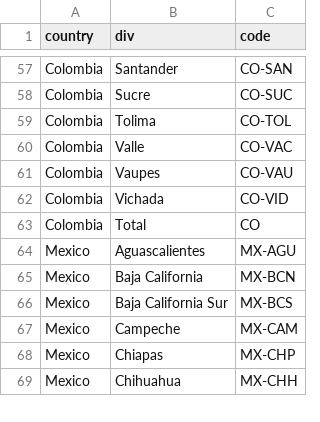
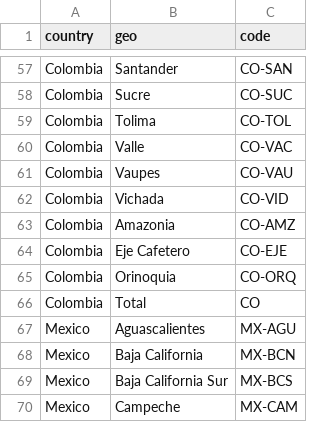
Before and after one commit to kikeacosta/covid_latam_fertility, a CSV file: data_input/iso_codes.csv, drawn as a sheet; only a part is shown, gaps mark what is left out; the shorter side is filled out with more unchanged rows; the diff names each change by its address in the sheet, - before the commit and + after, or states it on an @@ line.

```diff
--- a/data_input/iso_codes.csv
+++ b/data_input/iso_codes.csv
-B1: div
+B1: geo
+row 63: Colombia | Amazonia | CO-AMZ
+row 64: Colombia | Eje Cafetero | CO-EJE
+row 65: Colombia | Orinoquia | CO-ORQ
```
Also changed, not shown: 34 other files.
